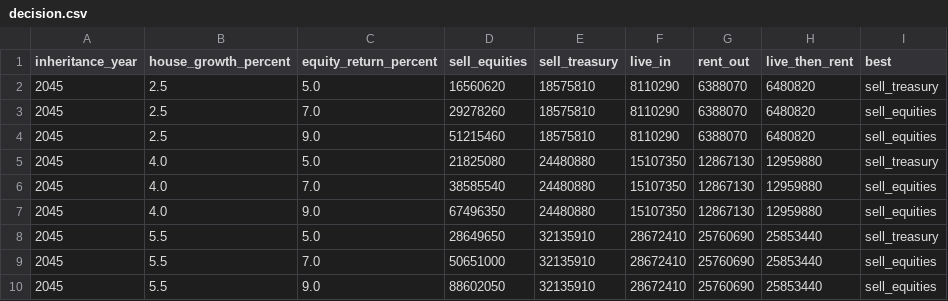
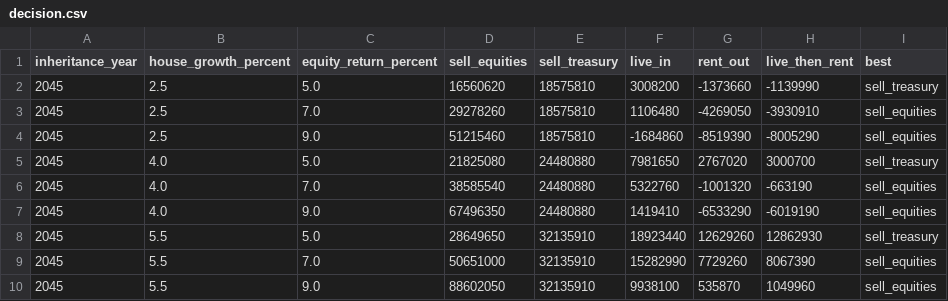
Before and after one commit to wingbangboozle1-lang/Tino3, a CSV file: assets/data/decision.csv, drawn as a sheet.

Commit message:
Model: deduct compounded carrying costs from living, letting and hybrid terminal values; closed-form break-even; fix housing-value annuity; derive stress-regime prose from model
Co-authored-by: arena-agent <297053741+arena-agent@users.noreply.github.com>

```diff
--- a/assets/data/decision.csv
+++ b/assets/data/decision.csv
@@ -1,10 +1,10 @@
 inheritance_year,house_growth_percent,equity_return_percent,sell_equities,sell_treasury,live_in,rent_out,live_then_rent,best
-2045,2.5,5.0,16560620,18575810,8110290,6388070,6480820,sell_treasury
-2045,2.5,7.0,29278260,18575810,8110290,6388070,6480820,sell_equities
-2045,2.5,9.0,51215460,18575810,8110290,6388070,6480820,sell_equities
-2045,4.0,5.0,21825080,24480880,15107350,12867130,12959880,sell_treasury
-2045,4.0,7.0,38585540,24480880,15107350,12867130,12959880,sell_equities
-2045,4.0,9.0,67496350,24480880,15107350,12867130,12959880,sell_equities
-2045,5.5,5.0,28649650,32135910,28672410,25760690,25853440,sell_treasury
-2045,5.5,7.0,50651000,32135910,28672410,25760690,25853440,sell_equities
-2045,5.5,9.0,88602050,32135910,28672410,25760690,25853440,sell_equities
+2045,2.5,5.0,16560620,18575810,3008200,-1373660,-1139990,sell_treasury
+2045,2.5,7.0,29278260,18575810,1106480,-4269050,-3930910,sell_equities
+2045,2.5,9.0,51215460,18575810,-1684860,-8519390,-8005290,sell_equities
+2045,4.0,5.0,21825080,24480880,7981650,2767020,3000700,sell_treasury
+2045,4.0,7.0,38585540,24480880,5322760,-1001320,-663190,sell_equities
+2045,4.0,9.0,67496350,24480880,1419410,-6533290,-6019190,sell_equities
+2045,5.5,5.0,28649650,32135910,18923440,12629260,12862930,sell_treasury
+2045,5.5,7.0,50651000,32135910,15282990,7729260,8067390,sell_equities
+2045,5.5,9.0,88602050,32135910,9938100,535870,1049960,sell_equities
```
Also changed, not shown: 11 other files.
